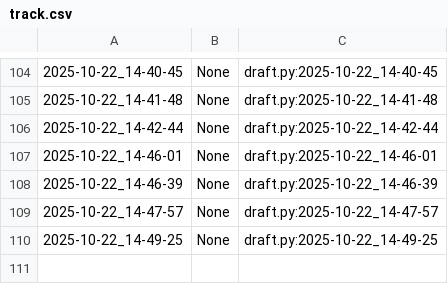
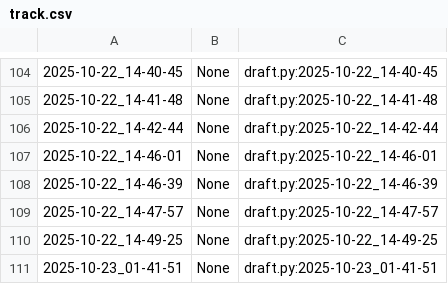
Before and after one commit to qxcode-course/poo-dd-cd-bloco-b-ElaineCosta7, a CSV file: myrep/.tko/track/poo@tamagotchi/track.csv, drawn as a sheet; only a part is shown, gaps mark what is left out; the diff names each change by its address in the sheet, - before the commit and + after, or states it on an @@ line.

```diff
--- a/myrep/.tko/track/poo@tamagotchi/track.csv
+++ b/myrep/.tko/track/poo@tamagotchi/track.csv
+row 111: 2025-10-23_01-41-51 | None | draft.py:2025-10-23_01-41-51
```
Also changed, not shown: 13 other files.
